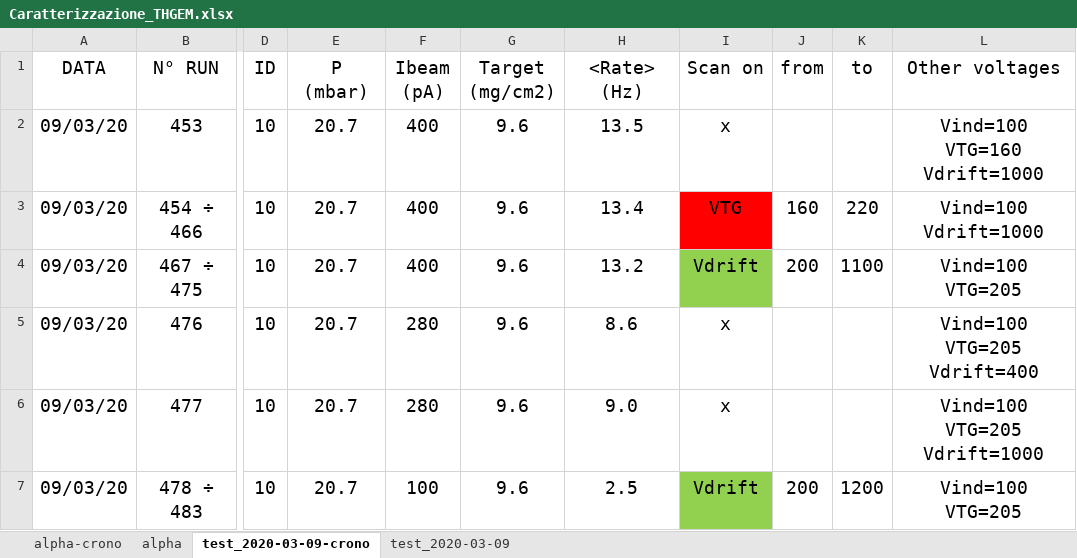
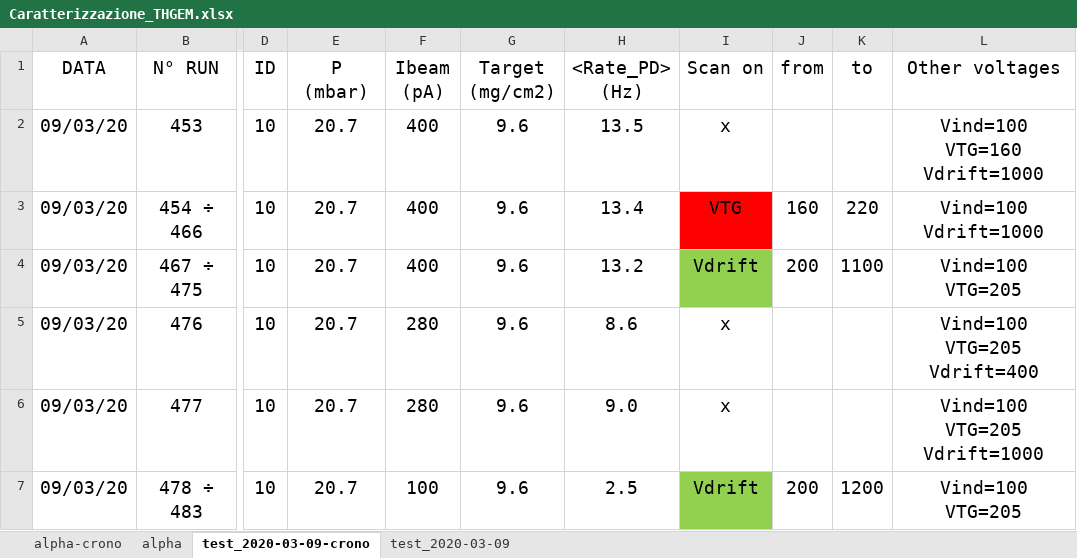
Before and after one commit to PeppeBrischetto/Report_THGEM, an Excel workbook: Caratterizzazione_THGEM.xlsx, sheet test_2020-03-09-crono, drawn as a sheet; only a part is shown, gaps mark what is left out; values as stored, in another font and other column widths than the file's, no borders; the diff names each change by its address in the sheet, - before the commit and + after, or states it on an @@ line.

Commit message:
Corretta la dicitura <Rate> in <Rate_PD>, a sottolineare che quello è il rate misurato dal fotodiodo

```diff
--- a/Caratterizzazione_THGEM.xlsx (sheet test_2020-03-09-crono)
+++ b/Caratterizzazione_THGEM.xlsx (sheet test_2020-03-09-crono)
-H1: <Rate> (Hz)
+H1: <Rate_PD> (Hz)
```
Also changed, not shown: sheet test_2020-03-09.
